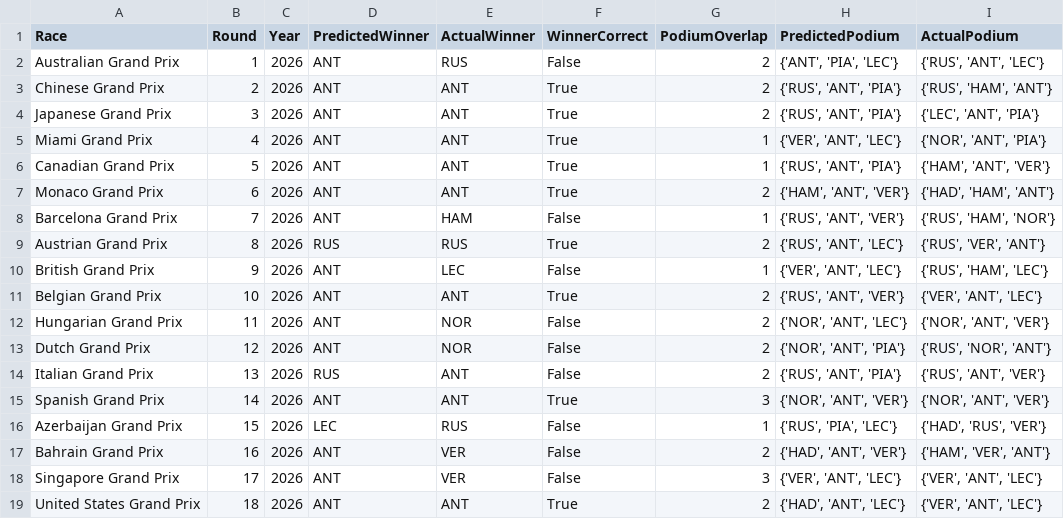
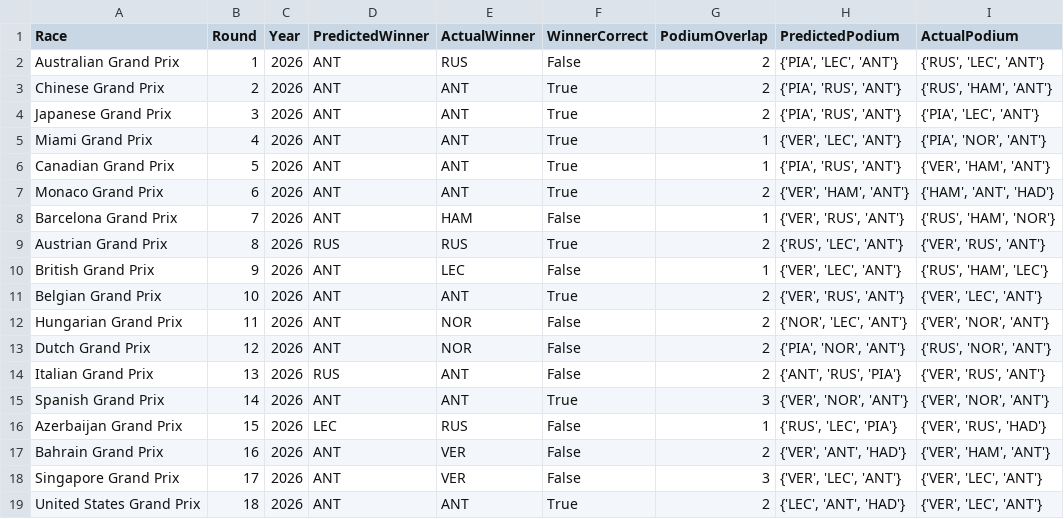
Before and after one commit to Raina-Mangat/Pitwall2026, a CSV file: model_accuracy_log.csv, drawn as a sheet.

```diff
--- a/model_accuracy_log.csv
+++ b/model_accuracy_log.csv
@@ -1,19 +1,19 @@
 Race,Round,Year,PredictedWinner,ActualWinner,WinnerCorrect,PodiumOverlap,PredictedPodium,ActualPodium
-Australian Grand Prix,1,2026,ANT,RUS,False,2,"{'ANT', 'PIA', 'LEC'}","{'RUS', 'ANT', 'LEC'}"
-Chinese Grand Prix,2,2026,ANT,ANT,True,2,"{'RUS', 'ANT', 'PIA'}","{'RUS', 'HAM', 'ANT'}"
-Japanese Grand Prix,3,2026,ANT,ANT,True,2,"{'RUS', 'ANT', 'PIA'}","{'LEC', 'ANT', 'PIA'}"
-Miami Grand Prix,4,2026,ANT,ANT,True,1,"{'VER', 'ANT', 'LEC'}","{'NOR', 'ANT', 'PIA'}"
-Canadian Grand Prix,5,2026,ANT,ANT,True,1,"{'RUS', 'ANT', 'PIA'}","{'HAM', 'ANT', 'VER'}"
-Monaco Grand Prix,6,2026,ANT,ANT,True,2,"{'HAM', 'ANT', 'VER'}","{'HAD', 'HAM', 'ANT'}"
-Barcelona Grand Prix,7,2026,ANT,HAM,False,1,"{'RUS', 'ANT', 'VER'}","{'RUS', 'HAM', 'NOR'}"
-Austrian Grand Prix,8,2026,RUS,RUS,True,2,"{'RUS', 'ANT', 'LEC'}","{'RUS', 'VER', 'ANT'}"
-British Grand Prix,9,2026,ANT,LEC,False,1,"{'VER', 'ANT', 'LEC'}","{'RUS', 'HAM', 'LEC'}"
-Belgian Grand Prix,10,2026,ANT,ANT,True,2,"{'RUS', 'ANT', 'VER'}","{'VER', 'ANT', 'LEC'}"
-Hungarian Grand Prix,11,2026,ANT,NOR,False,2,"{'NOR', 'ANT', 'LEC'}","{'NOR', 'ANT', 'VER'}"
-Dutch Grand Prix,12,2026,ANT,NOR,False,2,"{'NOR', 'ANT', 'PIA'}","{'RUS', 'NOR', 'ANT'}"
-Italian Grand Prix,13,2026,RUS,ANT,False,2,"{'RUS', 'ANT', 'PIA'}","{'RUS', 'ANT', 'VER'}"
-Spanish Grand Prix,14,2026,ANT,ANT,True,3,"{'NOR', 'ANT', 'VER'}","{'NOR', 'ANT', 'VER'}"
-Azerbaijan Grand Prix,15,2026,LEC,RUS,False,1,"{'RUS', 'PIA', 'LEC'}","{'HAD', 'RUS', 'VER'}"
-Bahrain Grand Prix,16,2026,ANT,VER,False,2,"{'HAD', 'ANT', 'VER'}","{'HAM', 'VER', 'ANT'}"
-Singapore Grand Prix,17,2026,ANT,VER,False,3,"{'VER', 'ANT', 'LEC'}","{'VER', 'ANT', 'LEC'}"
-United States Grand Prix,18,2026,ANT,ANT,True,2,"{'HAD', 'ANT', 'LEC'}","{'VER', 'ANT', 'LEC'}"
+Australian Grand Prix,1,2026,ANT,RUS,False,2,"{'PIA', 'LEC', 'ANT'}","{'RUS', 'LEC', 'ANT'}"
+Chinese Grand Prix,2,2026,ANT,ANT,True,2,"{'PIA', 'RUS', 'ANT'}","{'RUS', 'HAM', 'ANT'}"
+Japanese Grand Prix,3,2026,ANT,ANT,True,2,"{'PIA', 'RUS', 'ANT'}","{'PIA', 'LEC', 'ANT'}"
+Miami Grand Prix,4,2026,ANT,ANT,True,1,"{'VER', 'LEC', 'ANT'}","{'PIA', 'NOR', 'ANT'}"
+Canadian Grand Prix,5,2026,ANT,ANT,True,1,"{'PIA', 'RUS', 'ANT'}","{'VER', 'HAM', 'ANT'}"
+Monaco Grand Prix,6,2026,ANT,ANT,True,2,"{'VER', 'HAM', 'ANT'}","{'HAM', 'ANT', 'HAD'}"
+Barcelona Grand Prix,7,2026,ANT,HAM,False,1,"{'VER', 'RUS', 'ANT'}","{'RUS', 'HAM', 'NOR'}"
+Austrian Grand Prix,8,2026,RUS,RUS,True,2,"{'RUS', 'LEC', 'ANT'}","{'VER', 'RUS', 'ANT'}"
+British Grand Prix,9,2026,ANT,LEC,False,1,"{'VER', 'LEC', 'ANT'}","{'RUS', 'HAM', 'LEC'}"
+Belgian Grand Prix,10,2026,ANT,ANT,True,2,"{'VER', 'RUS', 'ANT'}","{'VER', 'LEC', 'ANT'}"
+Hungarian Grand Prix,11,2026,ANT,NOR,False,2,"{'NOR', 'LEC', 'ANT'}","{'VER', 'NOR', 'ANT'}"
+Dutch Grand Prix,12,2026,ANT,NOR,False,2,"{'PIA', 'NOR', 'ANT'}","{'RUS', 'NOR', 'ANT'}"
+Italian Grand Prix,13,2026,RUS,ANT,False,2,"{'ANT', 'RUS', 'PIA'}","{'VER', 'RUS', 'ANT'}"
+Spanish Grand Prix,14,2026,ANT,ANT,True,3,"{'VER', 'NOR', 'ANT'}","{'VER', 'NOR', 'ANT'}"
+Azerbaijan Grand Prix,15,2026,LEC,RUS,False,1,"{'RUS', 'LEC', 'PIA'}","{'VER', 'RUS', 'HAD'}"
+Bahrain Grand Prix,16,2026,ANT,VER,False,2,"{'VER', 'ANT', 'HAD'}","{'VER', 'HAM', 'ANT'}"
+Singapore Grand Prix,17,2026,ANT,VER,False,3,"{'VER', 'LEC', 'ANT'}","{'VER', 'LEC', 'ANT'}"
+United States Grand Prix,18,2026,ANT,ANT,True,2,"{'LEC', 'ANT', 'HAD'}","{'VER', 'LEC', 'ANT'}"
```
Also changed, not shown: predictions/06_Monaco_Grand_Prix_2026.csv, predictions/07_Barcelona_Grand_Prix_2026.csv, 18 other files.
